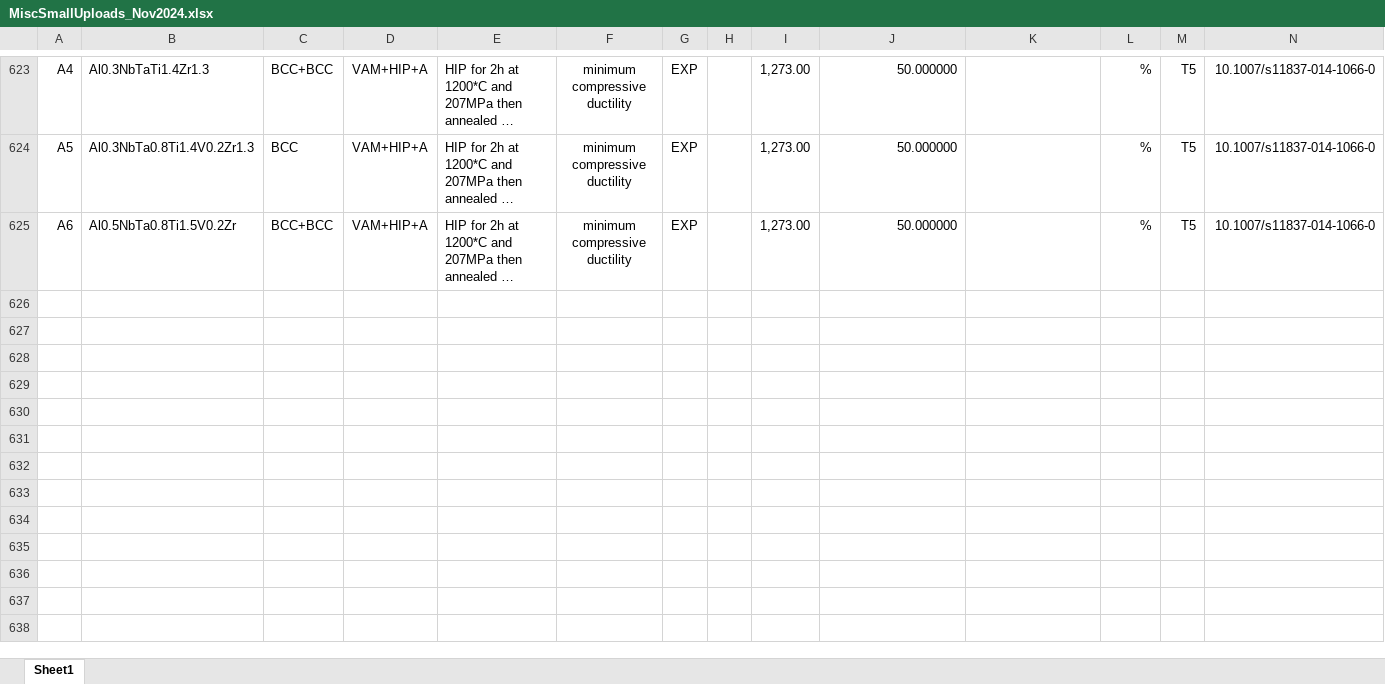
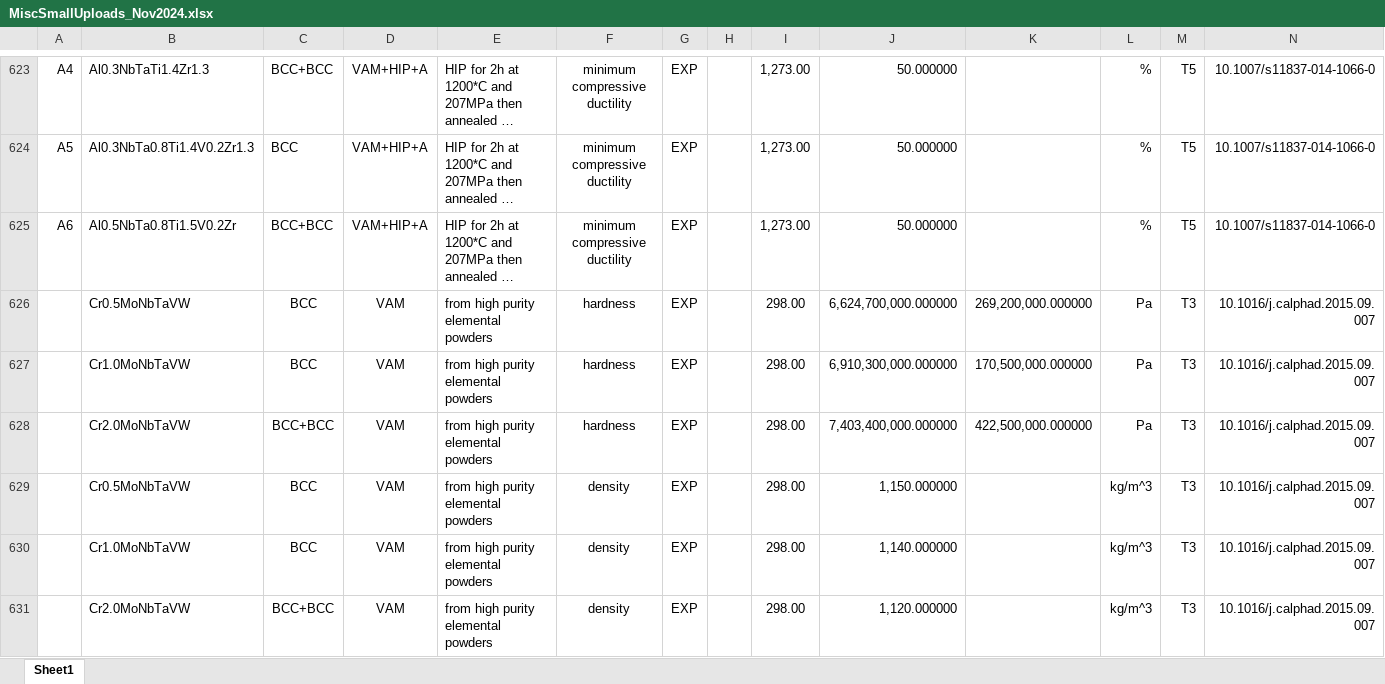
Before and after one commit to amkrajewski/ULTERA-contribute-amkrajewski, an Excel workbook: MiscSmallUploads_Nov2024.xlsx, sheet Sheet1, drawn as a sheet; only a part is shown, gaps mark what is left out; long unchanged cells end in …; values as stored, in another font and other column widths than the file's, no borders; rows hold the shown columns only; the diff names each change by its address in the sheet, - before the commit and + after, or states it on an @@ line.

Commit message:
- extracted data from `10.1016/j.calphad.2015.09.007` Marcia misparsed earlier

```diff
--- a/MiscSmallUploads_Nov2024.xlsx (sheet Sheet1)
+++ b/MiscSmallUploads_Nov2024.xlsx (sheet Sheet1)
+row 626:  | Cr0.5MoNbTaVW | BCC | VAM | from high purity elemental powders | hardness | EXP |  | 298.00 | 6,624,700,000.000000 | 269,200,000.000000 | Pa | T3 | 10.1016/j.calphad.2015.09.007
+row 627:  | Cr1.0MoNbTaVW | BCC | VAM | from high purity elemental powders | hardness | EXP |  | 298.00 | 6,910,300,000.000000 | 170,500,000.000000 | Pa | T3 | 10.1016/j.calphad.2015.09.007
+row 628:  | Cr2.0MoNbTaVW | BCC+BCC | VAM | from high purity elemental powders | hardness | EXP |  | 298.00 | 7,403,400,000.000000 | 422,500,000.000000 | Pa | T3 | 10.1016/j.calphad.2015.09.007
+row 629:  | Cr0.5MoNbTaVW | BCC | VAM | from high purity elemental powders | density | EXP |  | 298.00 | 1,150.000000 |  | kg/m^3 | T3 | 10.1016/j.calphad.2015.09.007
+row 630:  | Cr1.0MoNbTaVW | BCC | VAM | from high purity elemental powders | density | EXP |  | 298.00 | 1,140.000000 |  | kg/m^3 | T3 | 10.1016/j.calphad.2015.09.007
+row 631:  | Cr2.0MoNbTaVW | BCC+BCC | VAM | from high purity elemental powders | density | EXP |  | 298.00 | 1,120.000000 |  | kg/m^3 | T3 | 10.1016/j.calphad.2015.09.007
```
